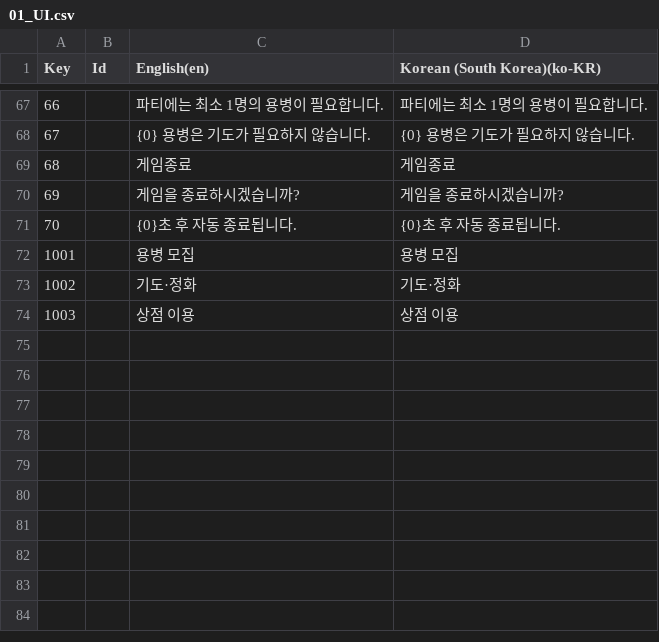
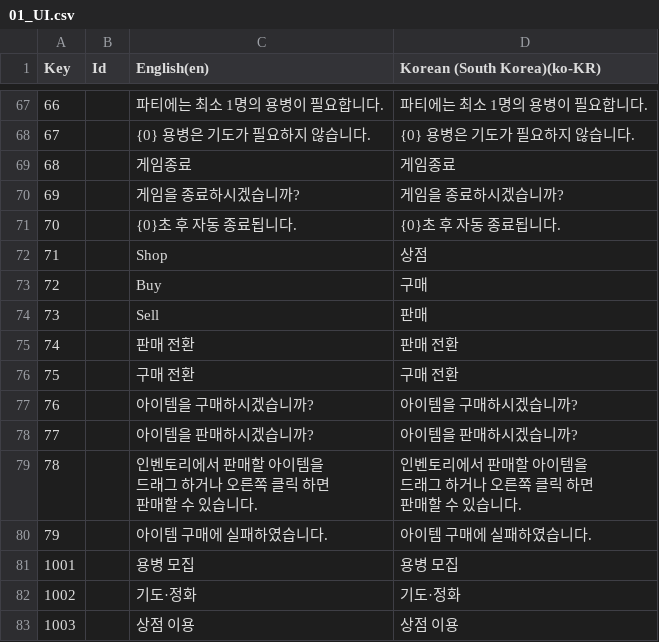
Before and after one commit to Rellious89/desktop_RPG, a CSV file: TableData/Localization/01_UI.csv, drawn as a sheet; only a part is shown, gaps mark what is left out; ↵ is a line break in a cell; the diff names each change by its address in the sheet, - before the commit and + after, or states it on an @@ line.

Commit message:
Add shop UI and localized buy/sell flows

```diff
--- a/TableData/Localization/01_UI.csv
+++ b/TableData/Localization/01_UI.csv
+row 72: 71 |  | Shop | 상점
+row 73: 72 |  | Buy | 구매
+row 74: 73 |  | Sell | 판매
+row 75: 74 |  | 판매 전환 | 판매 전환
+row 76: 75 |  | 구매 전환 | 구매 전환
+row 77: 76 |  | 아이템을 구매하시겠습니까? | 아이템을 구매하시겠습니까?
+row 78: 77 |  | 아이템을 판매하시겠습니까? | 아이템을 판매하시겠습니까?
+row 79: 78 |  | 인벤토리에서 판매할 아이템을 ↵ 드래그 하거나 오른쪽 클릭 하면 ↵ 판매할 수 있습니다. | 인벤토리에서 판매할 아이템을 ↵ 드래그 하거나 오른쪽 클릭 하면 ↵ 판매할 수 있습니다.
+row 80: 79 |  | 아이템 구매에 실패하였습니다. | 아이템 구매에 실패하였습니다.
```
Also changed, not shown: 23 other files.
